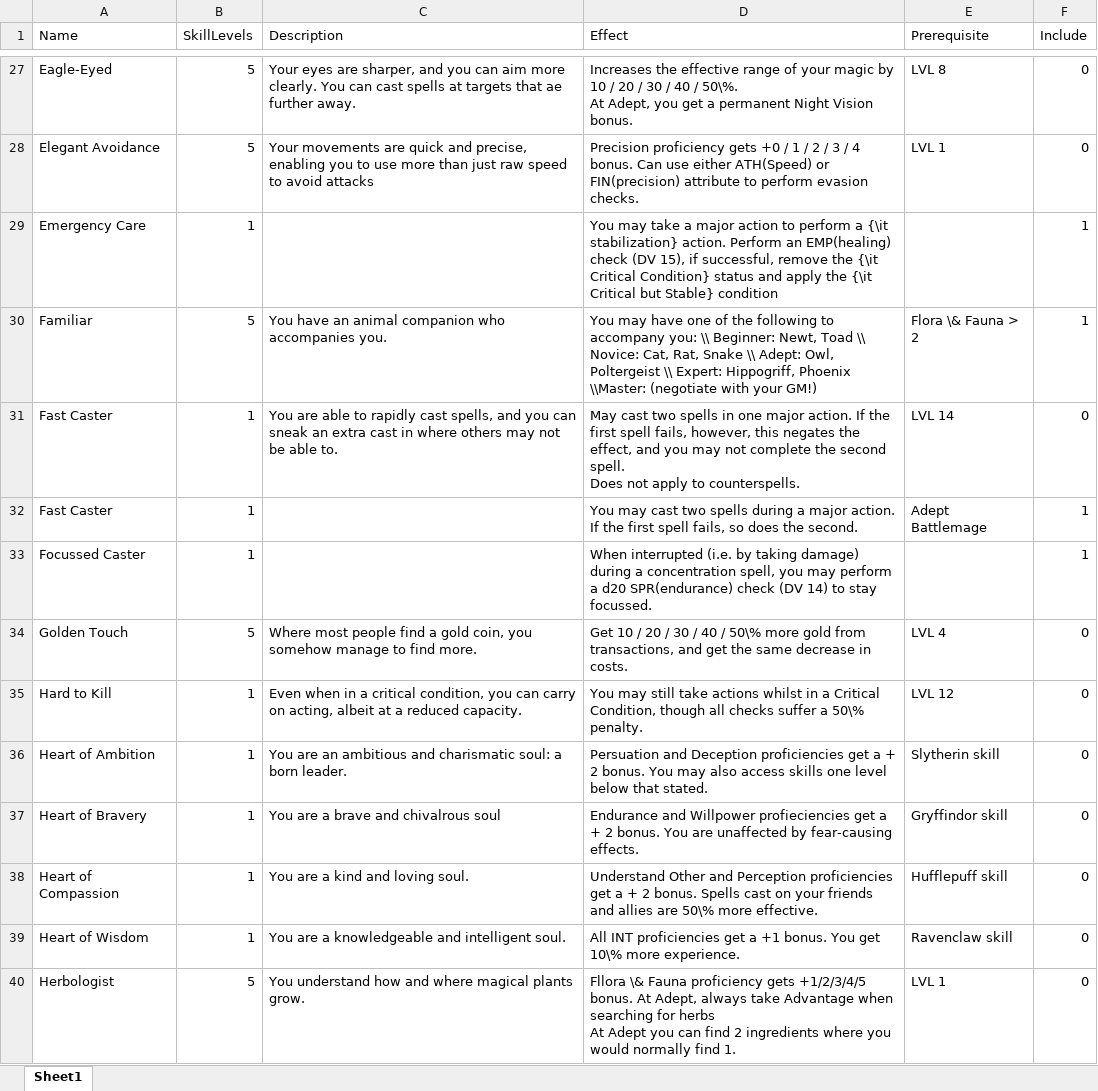
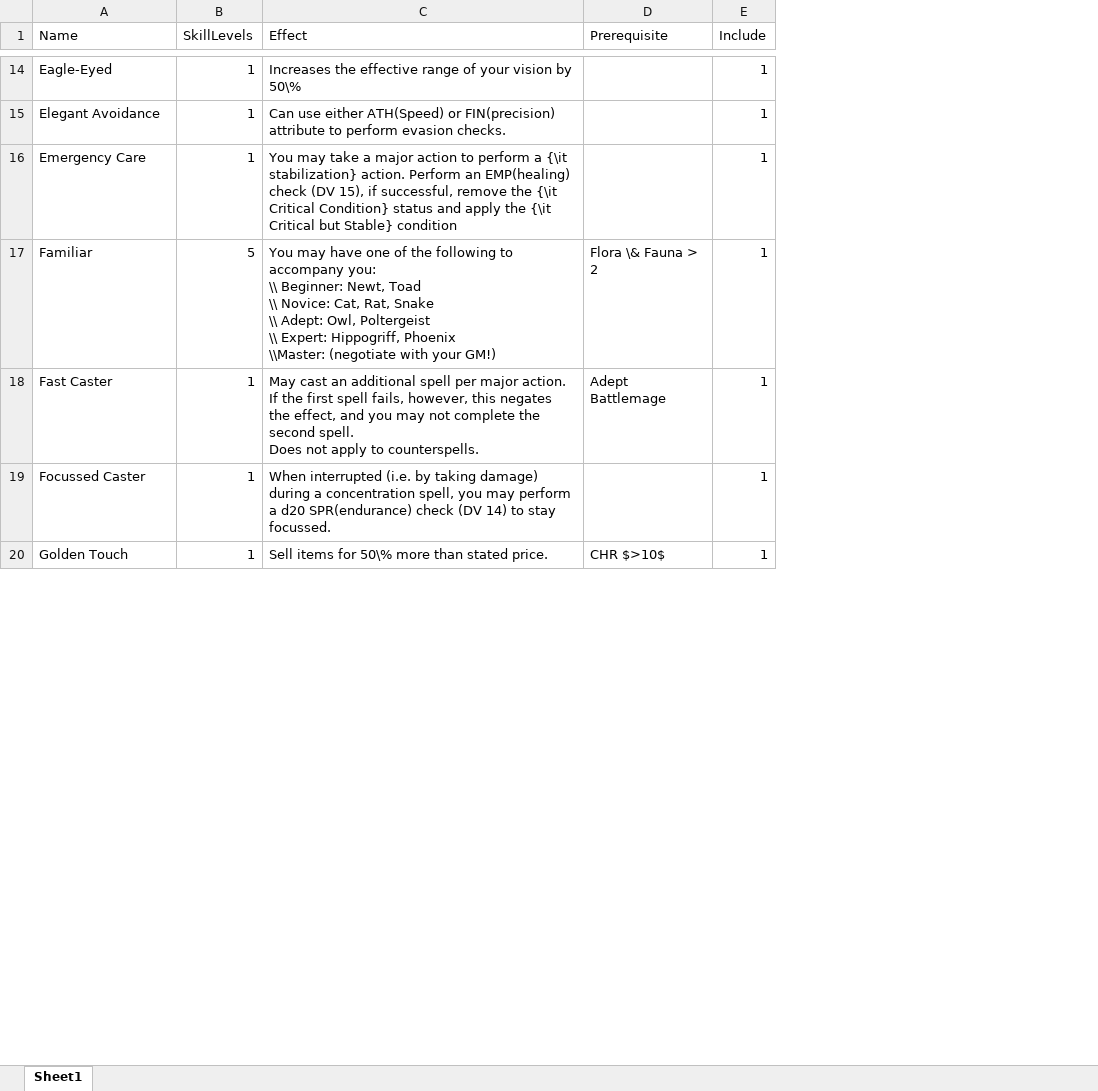
Before and after one commit to DrFraserGovil/HPRPG, an Excel workbook: CoreRulebook/Data/skills.xlsx, sheet Sheet1, drawn as a sheet; only a part is shown, gaps mark what is left out; values as stored, in another font and other column widths than the file's, no borders; removed rows and columns are numbered as before the commit, all else as after; ↵ is a line break in a cell; the diff covers the shown part only; the diff names each change by its address in the sheet, - before the commit and + after, or states it on an @@ line.

```diff
--- a/CoreRulebook/Data/skills.xlsx (sheet Sheet1)
+++ b/CoreRulebook/Data/skills.xlsx (sheet Sheet1)
-column C (Description), rows 27-30: Your eyes are sharper, and you can aim more clearly. You can cast spells at targets that ae further away. | Your movements are quick and precise, enabling you to use more than just raw speed to avoid attacks |  | You have an animal companion who accompanies you.; row 34: Where most people find a gold coin, you somehow manage to find more.
-B14:B15 (SkillLevels): 5
+B14:B15 (SkillLevels): 1
-C14 (Effect): …of your magic by 10 / 20 / 30 / 40 / 50\%. ↵ At Adept, you get a permanent Night Vision bonus.
+C14 (Effect): …of your vision by 50\%
-D14 (Prerequisite): LVL 8
+D14 (Prerequisite): (empty)
-E14:E15 (Include): 0
+E14:E15 (Include): 1
-C15 (Effect): Precision proficiency gets +0 / 1 / 2 / 3 / 4 bonus. Can use…
+C15 (Effect): Can use…
-D15 (Prerequisite): LVL 1
+D15 (Prerequisite): (empty)
-C17 (Effect): …your GM!)
+C17 (Effect): …your GM!)
-row 31: Fast Caster | 1 | You are able to rapidly cast spells, and you can sneak an extra cast in where others may not be able to. | May cast two spells in one major action. If the first spell fails, however, this negates the effect, and you may not complete the second spell. ↵ Does not apply to counterspells. | LVL 14 | 0
-C18 (Effect): You may cast two spells during a major action. If the first spell fails, so does the second.
+C18 (Effect): May cast an additional spell per major action. If the first spell fails, however, this negates the effect, and you may not complete the second spell. ↵ Does not apply to counterspells.
-B20 (SkillLevels): 5
+B20 (SkillLevels): 1
-C20 (Effect): Get 10 / 20 / 30 / 40 / 50\% more gold from transactions, and get the same decrease in costs.
+C20 (Effect): Sell items for 50\% more than stated price.
-D20 (Prerequisite): LVL 4
+D20 (Prerequisite): CHR $>10$
-E20 (Include): 0
+E20 (Include): 1
-row 35: Hard to Kill | 1 | Even when in a critical condition, you can carry on acting, albeit at a reduced capacity. | You may still take actions whilst in a Critical Condition, though all checks suffer a 50\% penalty. | LVL 12 | 0
-row 36: Heart of Ambition | 1 | You are an ambitious and charismatic soul: a born leader. | Persuation and Deception proficiencies get a + 2 bonus. You may also access skills one level below that stated. | Slytherin skill | 0
-row 37: Heart of Bravery | 1 | You are a brave and chivalrous soul | Endurance and Willpower profieciencies get a + 2 bonus. You are unaffected by fear-causing effects. | Gryffindor skill | 0
-row 38: Heart of Compassion | 1 | You are a kind and loving soul. | Understand Other and Perception proficiencies get a + 2 bonus. Spells cast on your friends and allies are 50\% more effective. | Hufflepuff skill | 0
-row 39: Heart of Wisdom | 1 | You are a knowledgeable and intelligent soul. | All INT proficiencies get a +1 bonus. You get 10\% more experience. | Ravenclaw skill | 0
-row 40: Herbologist | 5 | You understand how and where magical plants grow. | Fllora \& Fauna proficiency gets +1/2/3/4/5 bonus. At Adept, always take Advantage when searching for herbs ↵ At Adept you can find 2 ingredients where you would normally find 1. | LVL 1 | 0
```
Also changed, not shown: 11 added rows, 41 removed rows, 1 moved row and 49 edited cells elsewhere in this sheet, CoreRulebook/Data/darkarts.xlsx, 6 other files.
